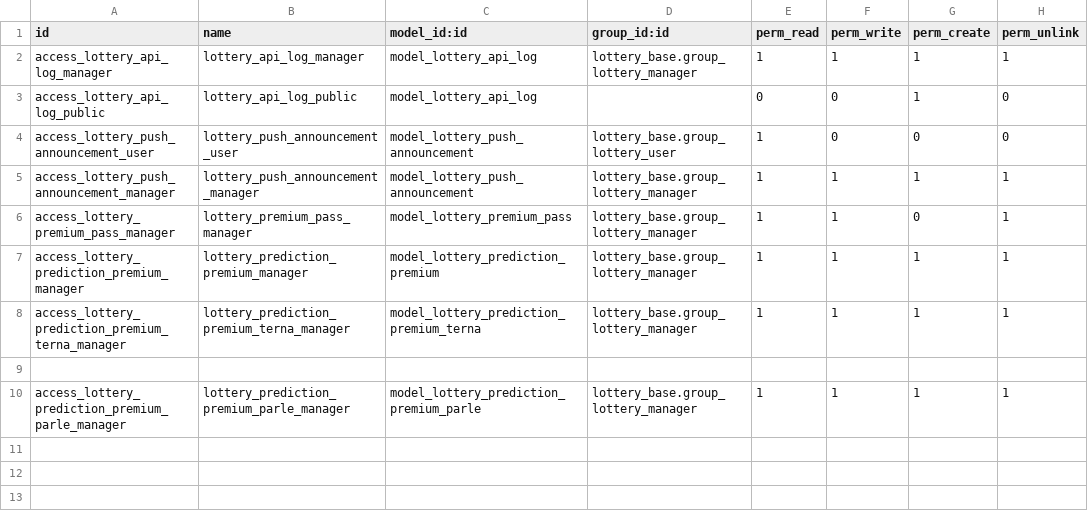
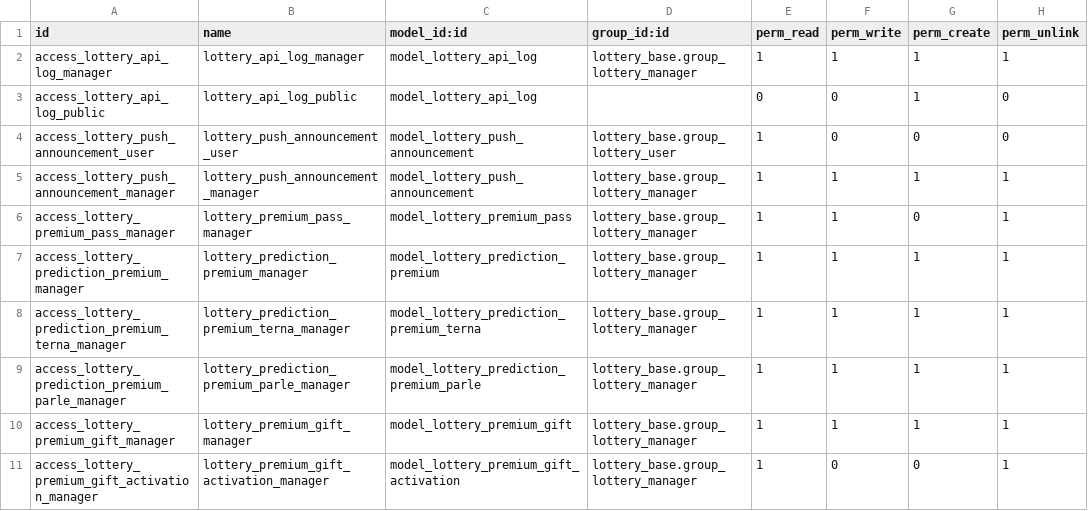
Before and after one commit to Ubesnel/lotoanalisis, a CSV file: lottery_api/security/ir.model.access.csv, drawn as a sheet; removed rows and columns are numbered as before the commit, all else as after; the diff names each change by its address in the sheet, - before the commit and + after, or states it on an @@ line.

Commit message:
ajustes premium

```diff
--- a/lottery_api/security/ir.model.access.csv
+++ b/lottery_api/security/ir.model.access.csv
-row 9: (empty)
+row 10: access_lottery_premium_gift_manager | lottery_premium_gift_manager | model_lottery_premium_gift | lottery_base.group_lottery_manager | 1 | 1 | 1 | 1
+row 11: access_lottery_premium_gift_activation_manager | lottery_premium_gift_activation_manager | model_lottery_premium_gift_activation | lottery_base.group_lottery_manager | 1 | 0 | 0 | 1
```
Also changed, not shown: 9 other files.
